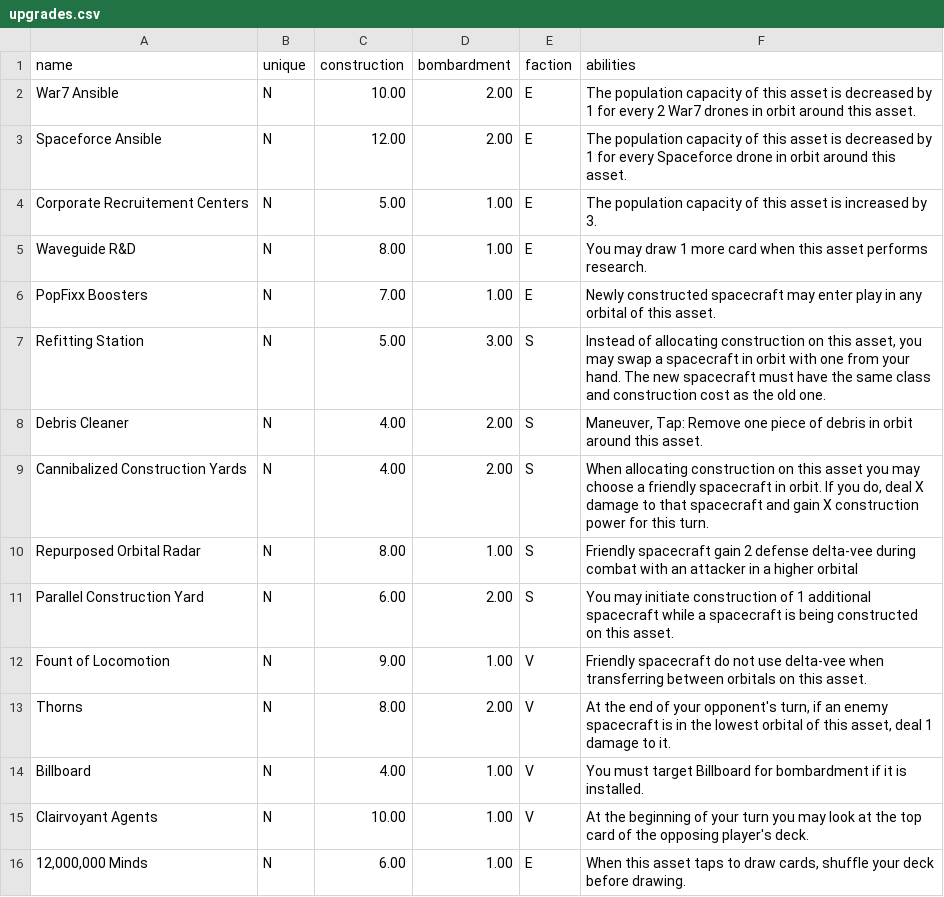
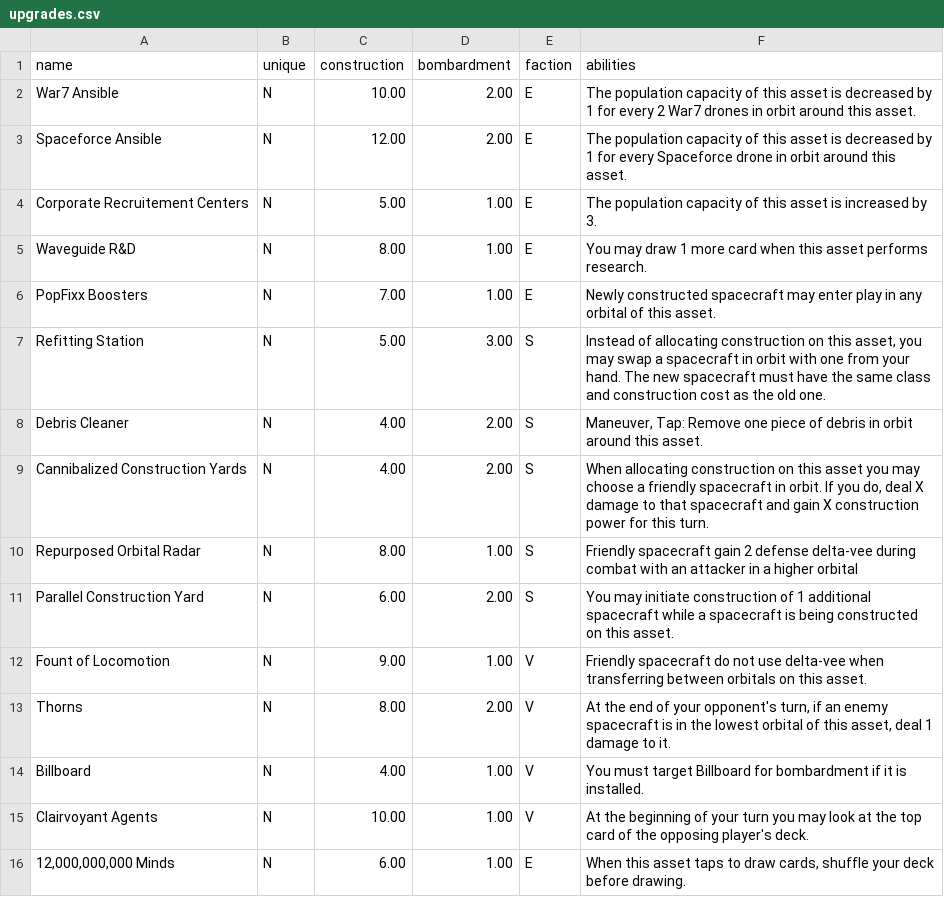
Before and after one commit to RocketPuppy/Retrograde, a CSV file: cards/upgrades.csv, drawn as a sheet.

Commit message:
Ahem, 12 *billion* minds

```diff
--- a/cards/upgrades.csv
+++ b/cards/upgrades.csv
@@ -15,2 +15,2 @@ Billboard,N,4.00,1.00,V,You must target Billboard for bombardment if it is insta
 Clairvoyant Agents,N,10.00,1.00,V,At the beginning of your turn you may look at the top card of the opposing player's deck.
-"12,000,000 Minds",N,6.00,1.00,E,"When this asset taps to draw cards, shuffle your deck before drawing."
+"12,000,000,000 Minds",N,6.00,1.00,E,"When this asset taps to draw cards, shuffle your deck before drawing."
```
